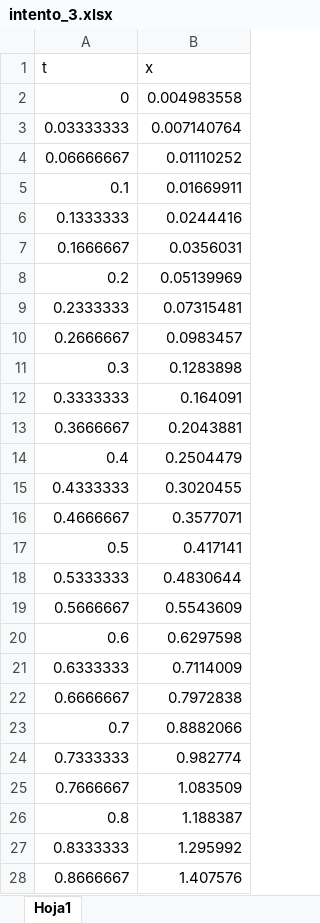
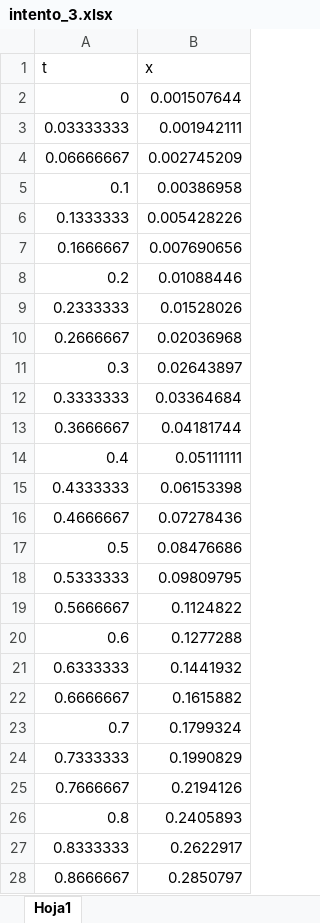
Before and after one commit to Juaan00/Laboratorios_mecanica_FEM, an Excel workbook: intento_3.xlsx, sheet Hoja1, drawn as a sheet; only a part is shown; values as stored, in another font and other column widths than the file's, no borders; the diff covers the shown part only; the diff names each change by its address in the sheet, - before the commit and + after, or states it on an @@ line.

```diff
--- a/intento_3.xlsx (sheet Hoja1)
+++ b/intento_3.xlsx (sheet Hoja1)
-B2 (x): 0.004983558
+B2 (x): 0.001507644
-B3 (x): 0.007140764
+B3 (x): 0.001942111
-B4 (x): 0.01110252
+B4 (x): 0.002745209
-B5 (x): 0.01669911
+B5 (x): 0.00386958
-B6 (x): 0.0244416
+B6 (x): 0.005428226
-B7 (x): 0.0356031
+B7 (x): 0.007690656
-B8 (x): 0.05139969
+B8 (x): 0.01088446
-B9 (x): 0.07315481
+B9 (x): 0.01528026
-B10 (x): 0.0983457
+B10 (x): 0.02036968
-B11 (x): 0.1283898
+B11 (x): 0.02643897
-B12 (x): 0.164091
+B12 (x): 0.03364684
-B13 (x): 0.2043881
+B13 (x): 0.04181744
-B14 (x): 0.2504479
+B14 (x): 0.05111111
-B15 (x): 0.3020455
+B15 (x): 0.06153398
-B16 (x): 0.3577071
+B16 (x): 0.07278436
-B17 (x): 0.417141
+B17 (x): 0.08476686
-B18 (x): 0.4830644
+B18 (x): 0.09809795
-B19 (x): 0.5543609
+B19 (x): 0.1124822
-B20 (x): 0.6297598
+B20 (x): 0.1277288
-B21 (x): 0.7114009
+B21 (x): 0.1441932
-B22 (x): 0.7972838
+B22 (x): 0.1615882
-B23 (x): 0.8882066
+B23 (x): 0.1799324
-B24 (x): 0.982774
+B24 (x): 0.1990829
-B25 (x): 1.083509
+B25 (x): 0.2194126
-B26 (x): 1.188387
+B26 (x): 0.2405893
-B27 (x): 1.295992
+B27 (x): 0.2622917
-B28 (x): 1.407576
+B28 (x): 0.2850797
```
Also changed, not shown: 14 edited cells elsewhere in this sheet, 6 other files.
